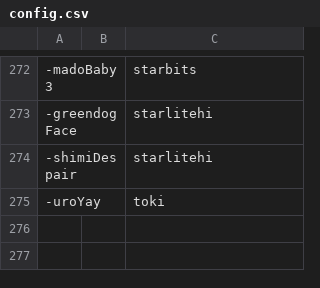
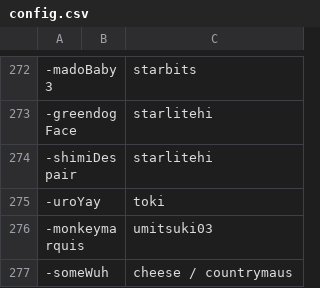
Before and after one commit to goobert/yno-commumoji-data, a CSV file: config.csv, drawn as a sheet; only a part is shown, gaps mark what is left out.

Commit message:
add monkeymarquis by umitsuki03 and someWuh by cheese / countrymaus (#194)

```diff
--- a/config.csv
+++ b/config.csv
@@ -275 +275,3 @@
 -uroYay,,toki
+-monkeymarquis,,umitsuki03
+-someWuh,,cheese / countrymaus
```
Also changed, not shown: 2 other files.
